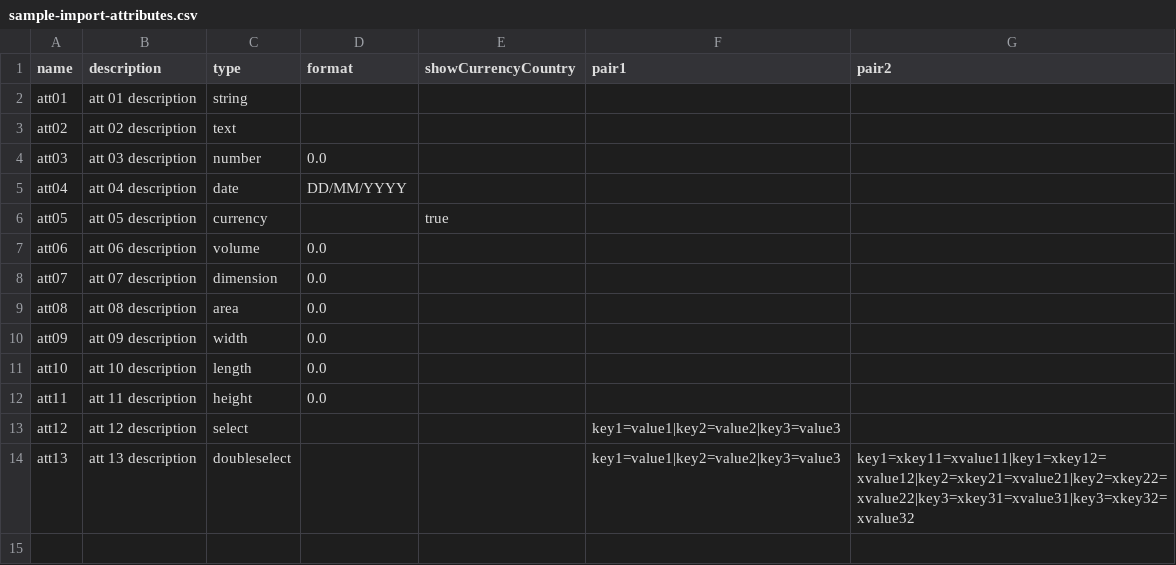
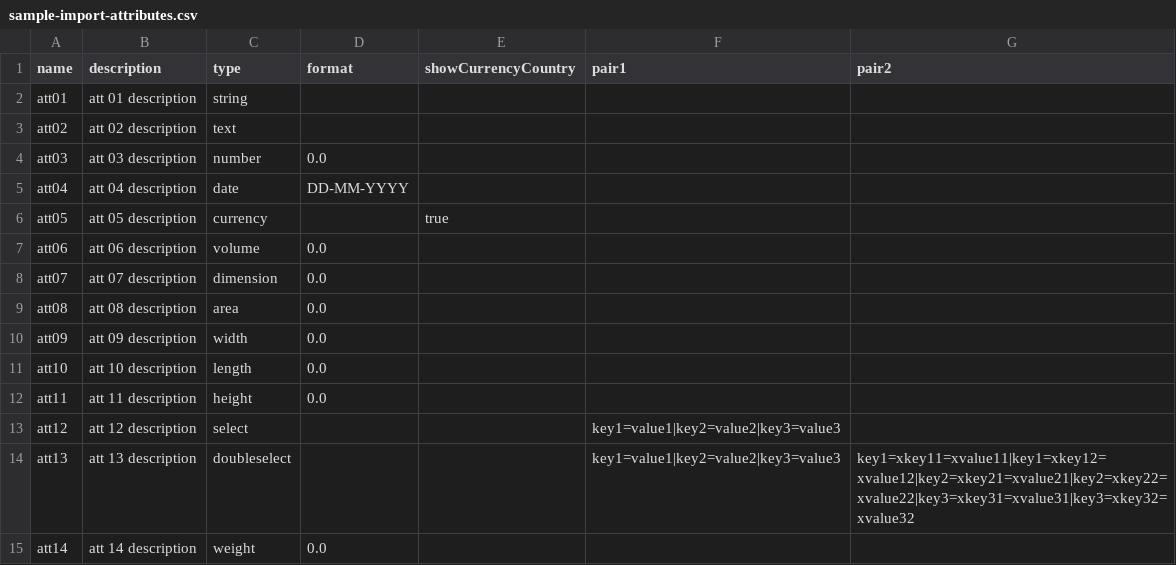
Before and after one commit to tmjeee/fuyuko, a CSV file: be/src/service/import-csv/sample-import-attributes.csv, drawn as a sheet; the diff names each change by its address in the sheet, - before the commit and + after, or states it on an @@ line.

Commit message:
#93 allow import in zip format to support image artifacts #88 more jasmine tests for be

```diff
--- a/be/src/service/import-csv/sample-import-attributes.csv
+++ b/be/src/service/import-csv/sample-import-attributes.csv
-D5 (format): DD/MM/YYYY
+D5 (format): DD-MM-YYYY
+row 15: att14 | att 14 description | weight | 0.0
```
Also changed, not shown: 30 other files.
